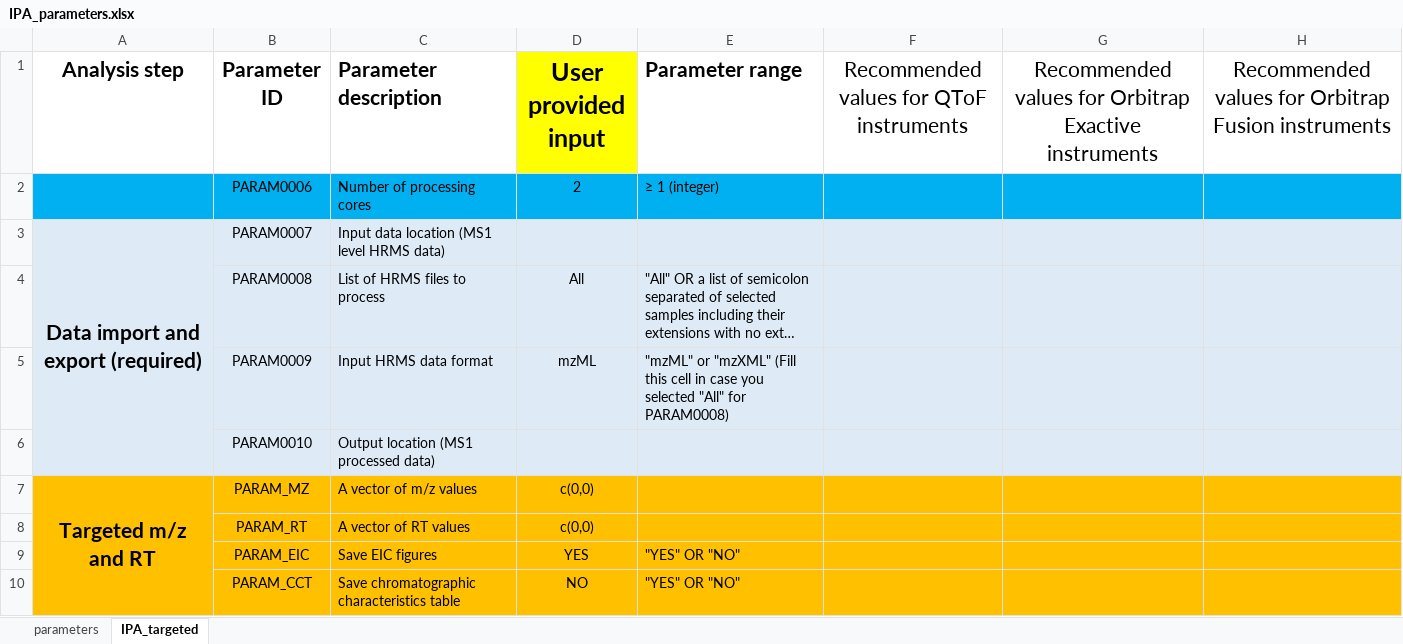
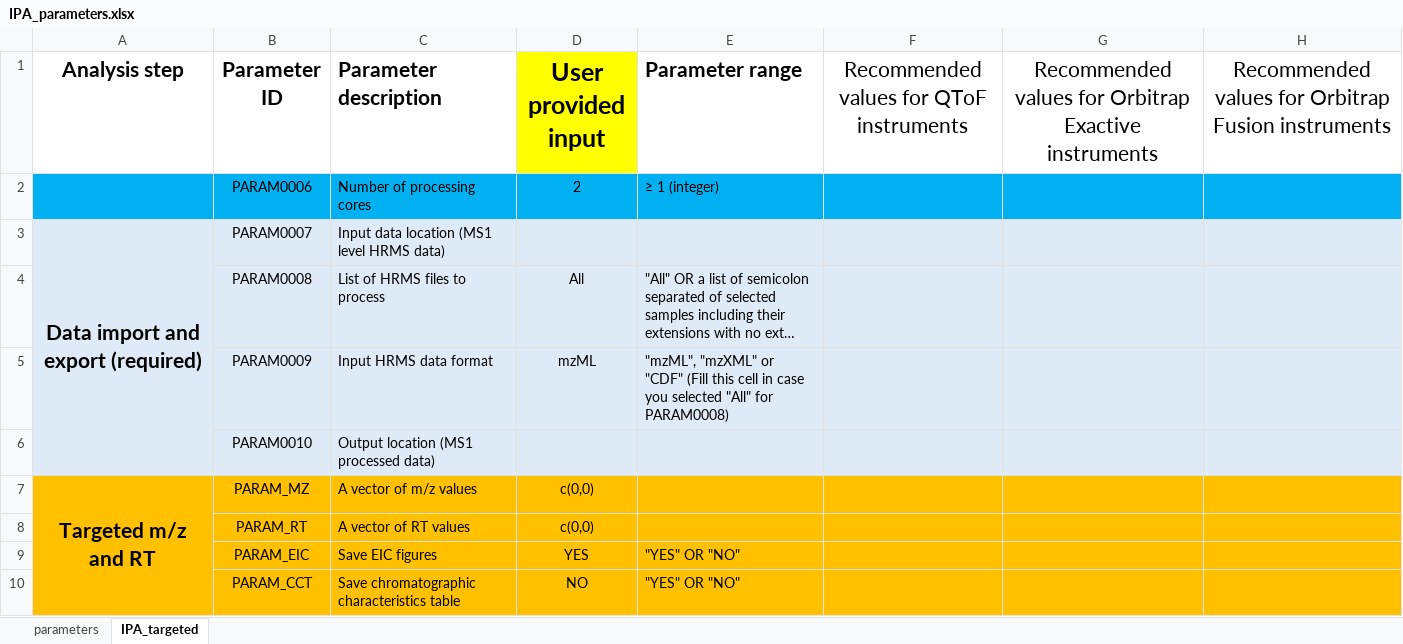
Before and after one commit to cran/IDSL.IPA, an Excel workbook: inst/extdata/IPA_parameters.xlsx, sheet IPA_targeted, drawn as a sheet; only a part is shown; long unchanged cells end in …; values as stored, in another font and other column widths than the file's, no borders; the diff names each change by its address in the sheet, - before the commit and + after, or states it on an @@ line.

```diff
--- a/inst/extdata/IPA_parameters.xlsx (sheet IPA_targeted)
+++ b/inst/extdata/IPA_parameters.xlsx (sheet IPA_targeted)
-E5 (Parameter range): "mzML" or "mzXML" (Fill this…
+E5 (Parameter range): "mzML", "mzXML" or "CDF" (Fill this…
```
Also changed, not shown: sheet parameters, 19 other files.
